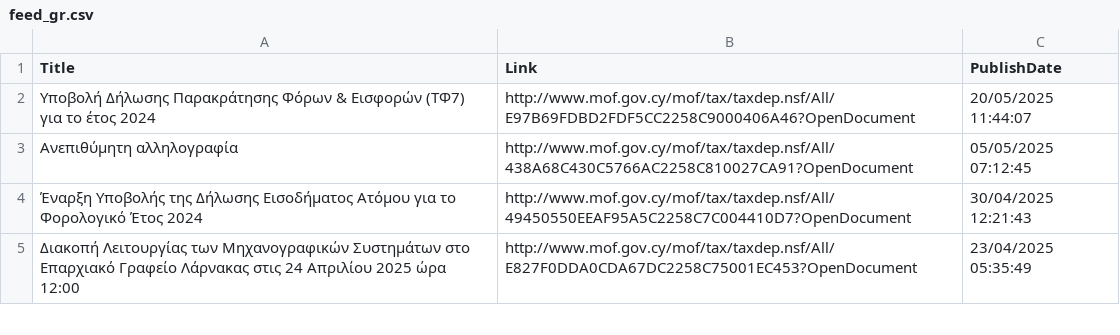
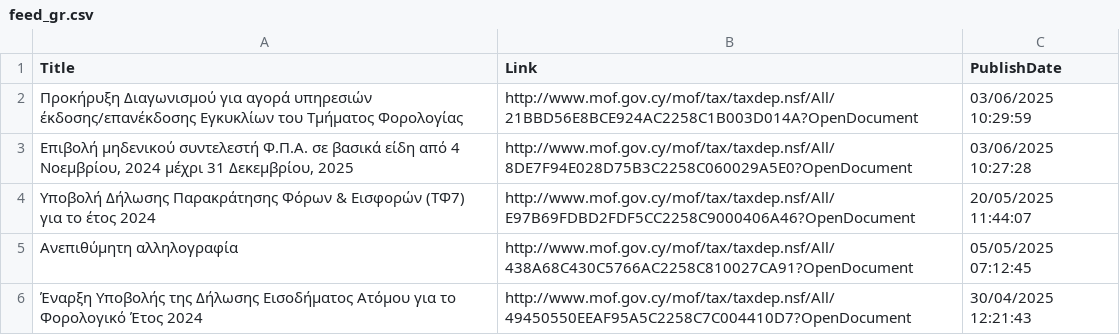
Before and after one commit to kapiosk/MoFTaxRSS, a CSV file: Data/feed_gr.csv, drawn as a sheet; only a part is shown; the shorter side is filled out with more unchanged rows.

Commit message:
Automated commit

```diff
--- a/Data/feed_gr.csv
+++ b/Data/feed_gr.csv
@@ -1,2 +1,4 @@
 Title,Link,PublishDate
+"Προκήρυξη Διαγωνισμού για αγορά υπηρεσιών έκδοσης/επανέκδοσης Εγκυκλίων του Τμήματος Φορολογίας ",http://www.mof.gov.cy/mof/tax/taxdep.nsf/All/21BBD56E8BCE924AC2258C1B003D014A?OpenDocument,03/06/2025 10:29:59
+"Επιβολή μηδενικού συντελεστή Φ.Π.Α. σε βασικά είδη από 4 Νοεμβρίου, 2024 μέχρι 31 Δεκεμβρίου, 2025 ",http://www.mof.gov.cy/mof/tax/taxdep.nsf/All/8DE7F94E028D75B3C2258C060029A5E0?OpenDocument,03/06/2025 10:27:28
 "Υποβολή Δήλωσης Παρακράτησης Φόρων & Εισφορών (ΤΦ7) για το έτος 2024 ",http://www.mof.gov.cy/mof/tax/taxdep.nsf/All/E97B69FDBD2FDF5CC2258C9000406A46?OpenDocument,20/05/2025 11:44:07
```
